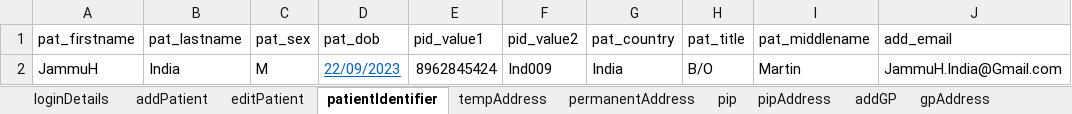
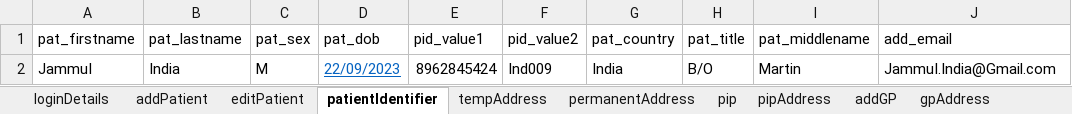
Before and after one commit to manojvyavahare27/ReleaseC4Automation, an Excel workbook: ExcelFiles/PatientDomain.xlsx, sheet patientIdentifier, drawn as a sheet; values as stored, in another font and other column widths than the file's, no borders; the diff names each change by its address in the sheet, - before the commit and + after, or states it on an @@ line.

```diff
--- a/ExcelFiles/PatientDomain.xlsx (sheet patientIdentifier)
+++ b/ExcelFiles/PatientDomain.xlsx (sheet patientIdentifier)
-A2 (pat_firstname): JammuH
+A2 (pat_firstname): JammuI
-J2 (add_email): JammuH.India@Gmail.com
+J2 (add_email): JammuI.India@Gmail.com
```
Also changed, not shown: sheet patDetails, sheet editPatient, sheet addPatient.
